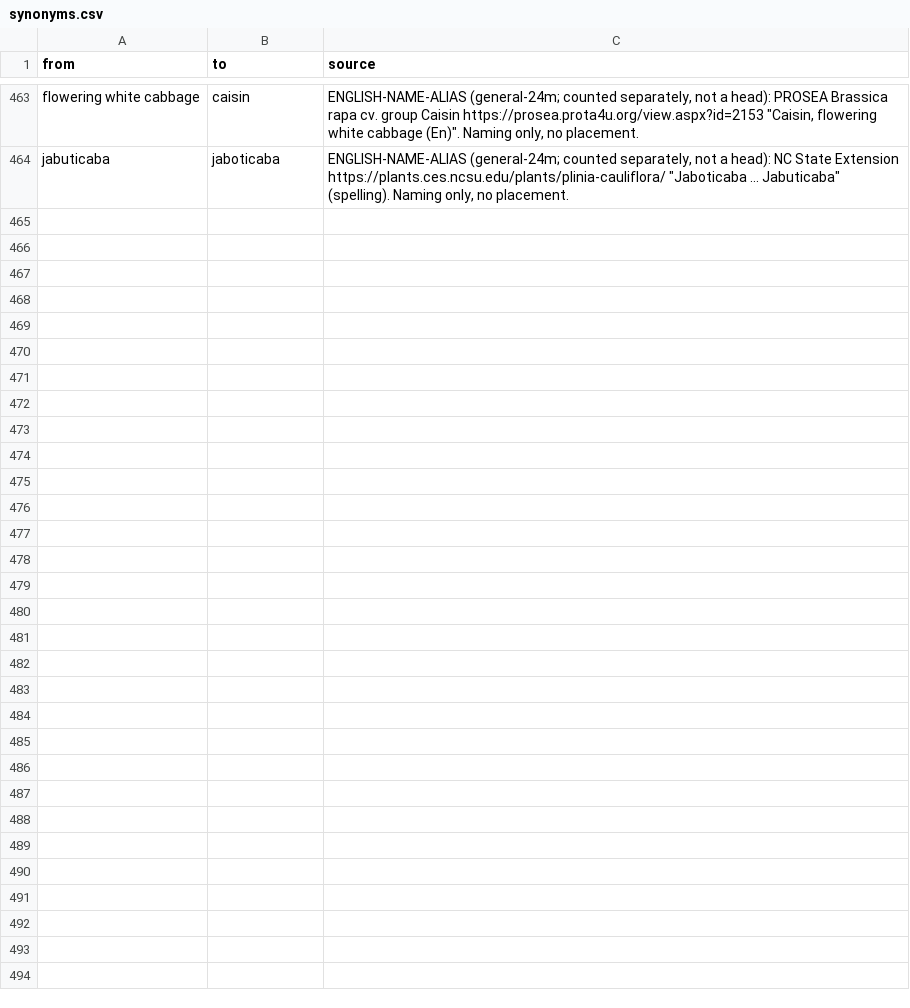
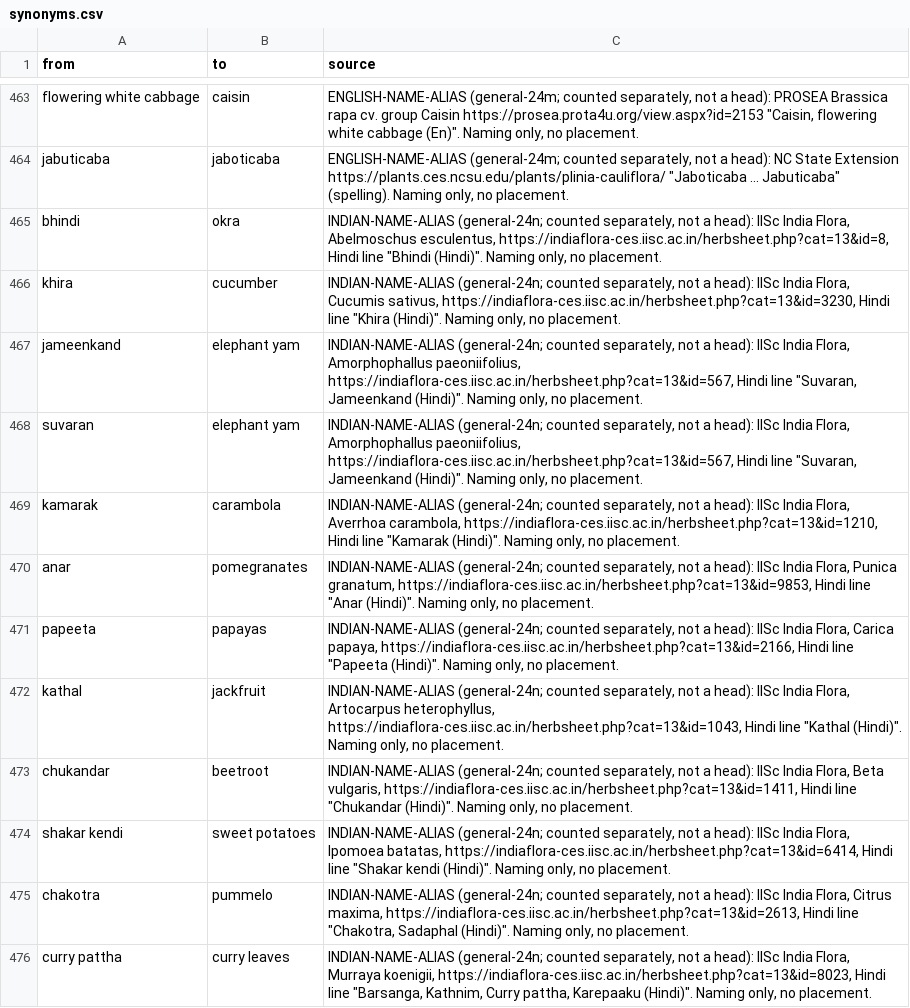
Before and after one commit to saurabh2894/FoodScanner, a CSV file: src/foodscan/resources/synonyms.csv, drawn as a sheet; only a part is shown, gaps mark what is left out; the diff names each change by its address in the sheet, - before the commit and + after, or states it on an @@ line.

Commit message:
general-24n: kaith head and 12 Hindi-name aliases (IISc India Flora)

```diff
--- a/src/foodscan/resources/synonyms.csv
+++ b/src/foodscan/resources/synonyms.csv
+row 465: bhindi | okra | INDIAN-NAME-ALIAS (general-24n; counted separately, not a head): IISc India Flora, Abelmoschus esculentus, https://indiaflora-ces.iisc.ac.in/herbsheet.php?cat=13&id=8, Hindi line "Bhindi (Hindi)". Naming only, no placement.
+row 466: khira | cucumber | INDIAN-NAME-ALIAS (general-24n; counted separately, not a head): IISc India Flora, Cucumis sativus, https://indiaflora-ces.iisc.ac.in/herbsheet.php?cat=13&id=3230, Hindi line "Khira (Hindi)". Naming only, no placement.
+row 467: jameenkand | elephant yam | INDIAN-NAME-ALIAS (general-24n; counted separately, not a head): IISc India Flora, Amorphophallus paeoniifolius, https://indiaflora-ces.iisc.ac.in/herbsheet.php?cat=13&id=567, Hindi line "Suvaran, Jameenkand (Hindi)". Naming only, no placement.
+row 468: suvaran | elephant yam | INDIAN-NAME-ALIAS (general-24n; counted separately, not a head): IISc India Flora, Amorphophallus paeoniifolius, https://indiaflora-ces.iisc.ac.in/herbsheet.php?cat=13&id=567, Hindi line "Suvaran, Jameenkand (Hindi)". Naming only, no placement.
+row 469: kamarak | carambola | INDIAN-NAME-ALIAS (general-24n; counted separately, not a head): IISc India Flora, Averrhoa carambola, https://indiaflora-ces.iisc.ac.in/herbsheet.php?cat=13&id=1210, Hindi line "Kamarak (Hindi)". Naming only, no placement.
+row 470: anar | pomegranates | INDIAN-NAME-ALIAS (general-24n; counted separately, not a head): IISc India Flora, Punica granatum, https://indiaflora-ces.iisc.ac.in/herbsheet.php?cat=13&id=9853, Hindi line "Anar (Hindi)". Naming only, no placement.
+row 471: papeeta | papayas | INDIAN-NAME-ALIAS (general-24n; counted separately, not a head): IISc India Flora, Carica papaya, https://indiaflora-ces.iisc.ac.in/herbsheet.php?cat=13&id=2166, Hindi line "Papeeta (Hindi)". Naming only, no placement.
+row 472: kathal | jackfruit | INDIAN-NAME-ALIAS (general-24n; counted separately, not a head): IISc India Flora, Artocarpus heterophyllus, https://indiaflora-ces.iisc.ac.in/herbsheet.php?cat=13&id=1043, Hindi line "Kathal (Hindi)". Naming only, no placement.
+row 473: chukandar | beetroot | INDIAN-NAME-ALIAS (general-24n; counted separately, not a head): IISc India Flora, Beta vulgaris, https://indiaflora-ces.iisc.ac.in/herbsheet.php?cat=13&id=1411, Hindi line "Chukandar (Hindi)". Naming only, no placement.
+row 474: shakar kendi | sweet potatoes | INDIAN-NAME-ALIAS (general-24n; counted separately, not a head): IISc India Flora, Ipomoea batatas, https://indiaflora-ces.iisc.ac.in/herbsheet.php?cat=13&id=6414, Hindi line "Shakar kendi (Hindi)". Naming only, no placement.
+row 475: chakotra | pummelo | INDIAN-NAME-ALIAS (general-24n; counted separately, not a head): IISc India Flora, Citrus maxima, https://indiaflora-ces.iisc.ac.in/herbsheet.php?cat=13&id=2613, Hindi line "Chakotra, Sadaphal (Hindi)". Naming only, no placement.
+row 476: curry pattha | curry leaves | INDIAN-NAME-ALIAS (general-24n; counted separately, not a head): IISc India Flora, Murraya koenigii, https://indiaflora-ces.iisc.ac.in/herbsheet.php?cat=13&id=8023, Hindi line "Barsanga, Kathnim, Curry pattha, Karepaaku (Hindi)". Naming only, no placement.
```
Also changed, not shown: src/foodscan/resources/lexicon.csv, 3 other files.
